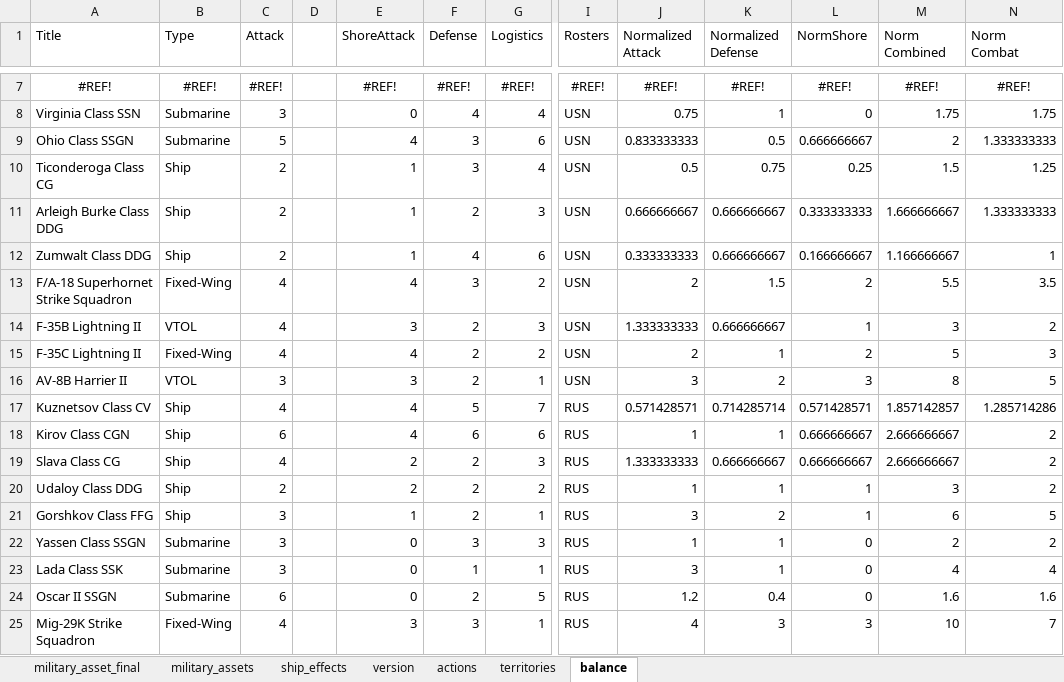
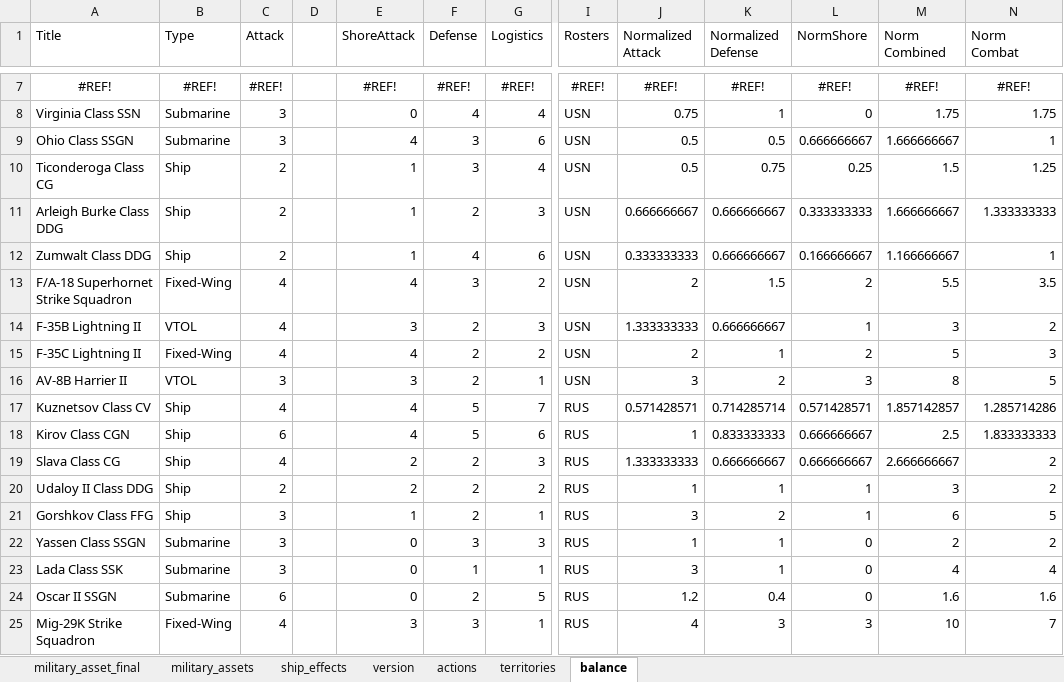
Before and after one commit to burcelee/the_devil_and_the_deep_blue_sea, an Excel workbook: data/cards.xlsx, sheet balance, drawn as a sheet; only a part is shown, gaps mark what is left out; values as stored, in another font and other column widths than the file's, no borders; charts and pictures and conditional formats not drawn; the diff names each change by its address in the sheet, - before the commit and + after, or states it on an @@ line.

```diff
--- a/data/cards.xlsx (sheet balance)
+++ b/data/cards.xlsx (sheet balance)
-C9 (Attack): 5
+C9 (Attack): 3
-J9 (Normalized Attack): 0.833333333
+J9 (Normalized Attack): 0.5
-M9 (Norm Combined): 2
+M9 (Norm Combined): 1.666666667
-N9 (Norm Combat): 1.333333333
+N9 (Norm Combat): 1
-F18 (Defense): 6
+F18 (Defense): 5
-K18 (Normalized Defense): 1
+K18 (Normalized Defense): 0.833333333
-M18 (Norm Combined): 2.666666667
+M18 (Norm Combined): 2.5
-N18 (Norm Combat): 2
+N18 (Norm Combat): 1.833333333
-A20 (Title): Udaloy Class DDG
+A20 (Title): Udaloy II Class DDG
```
Also changed, not shown: sheet military_asset_final, sheet military_assets, sheet actions, sheet ship_effects, sheet territories, formulas that keep their value, charts or pictures, 8 other files.
